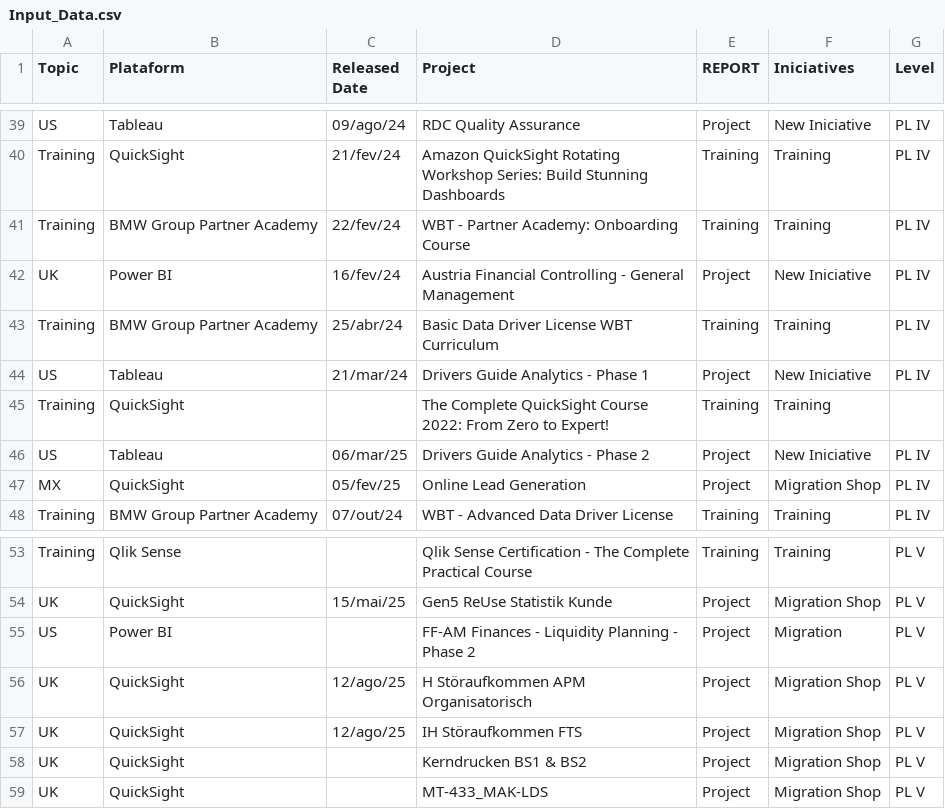
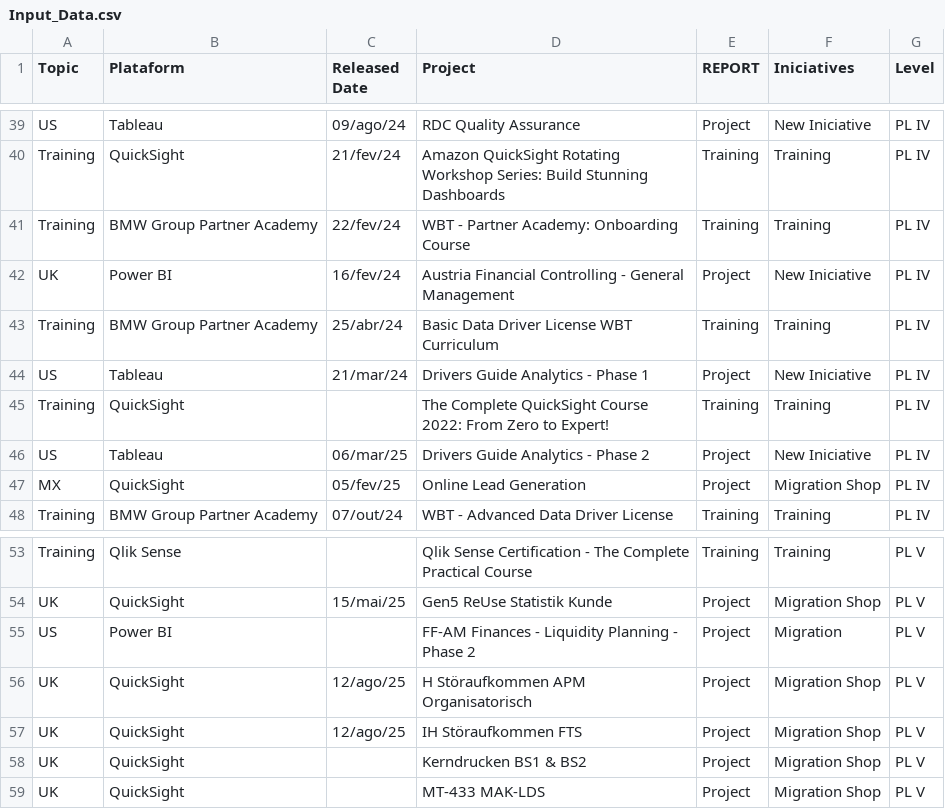
Before and after one commit to MalungoAlberto/free-visuals, a CSV file: Input_Data.csv, drawn as a sheet; only a part is shown, gaps mark what is left out.

Commit message:
Add files via upload

```diff
--- a/Input_Data.csv
+++ b/Input_Data.csv
@@ -44,3 +44,3 @@ Training;BMW Group Partner Academy;25/abr/24;Basic Data Driver License WBT Curri
 US;Tableau;21/mar/24;Drivers Guide Analytics - Phase 1;Project;New Iniciative;PL IV
-Training;QuickSight;;The Complete QuickSight Course 2022: From Zero to Expert!;Training;Training;
+Training;QuickSight;;The Complete QuickSight Course 2022: From Zero to Expert!;Training;Training;PL IV
 US;Tableau;06/mar/25;Drivers Guide Analytics - Phase 2;Project;New Iniciative;PL IV
@@ -58,2 +58,2 @@ UK;QuickSight;12/ago/25;IH Störaufkommen FTS;Project;Migration Shop;PL V
 UK;QuickSight;;Kerndrucken BS1 & BS2;Project;Migration Shop;PL V
-UK;QuickSight;;MT-433_MAK-LDS;Project;Migration Shop;PL V
+UK;QuickSight;;MT-433 MAK-LDS;Project;Migration Shop;PL V
```
